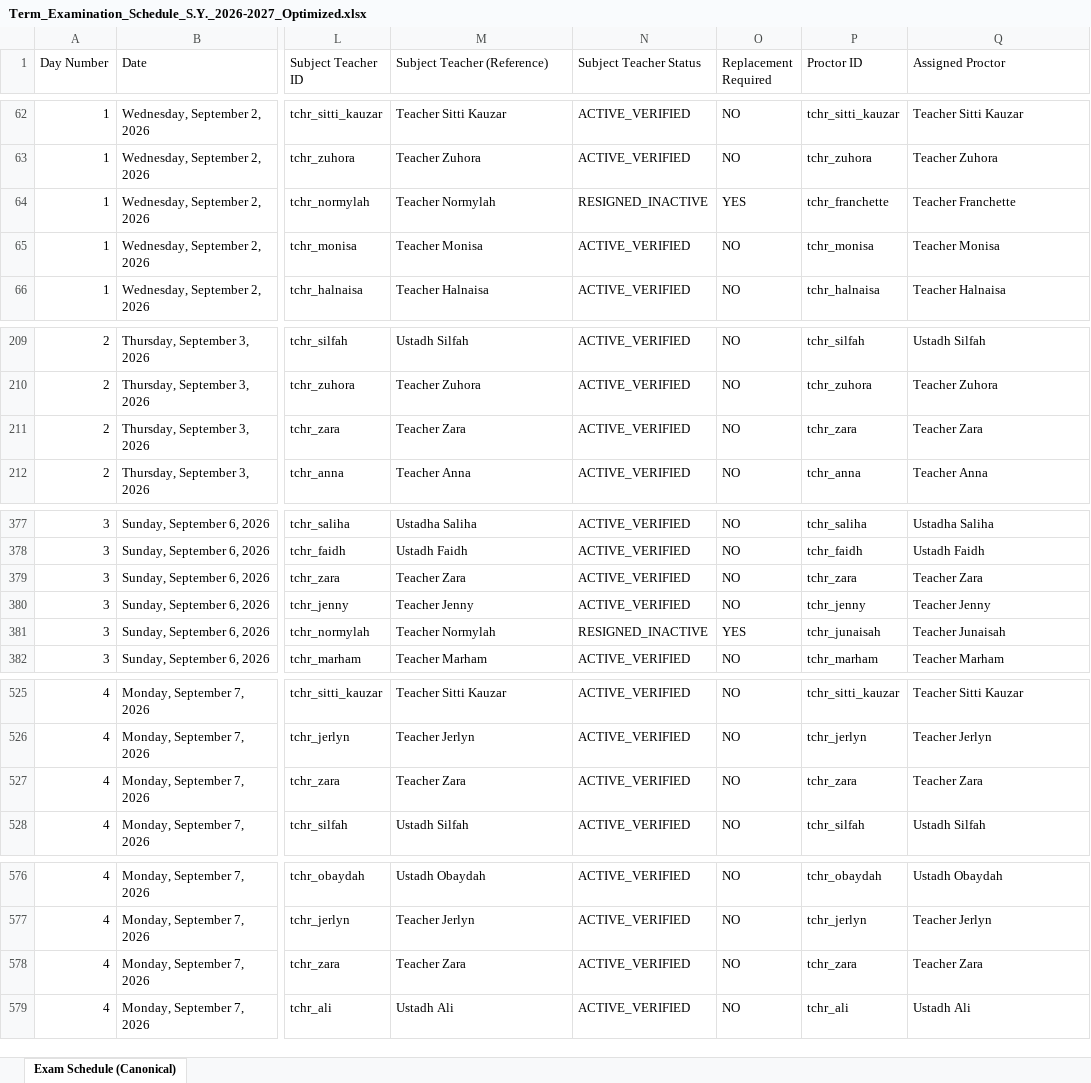
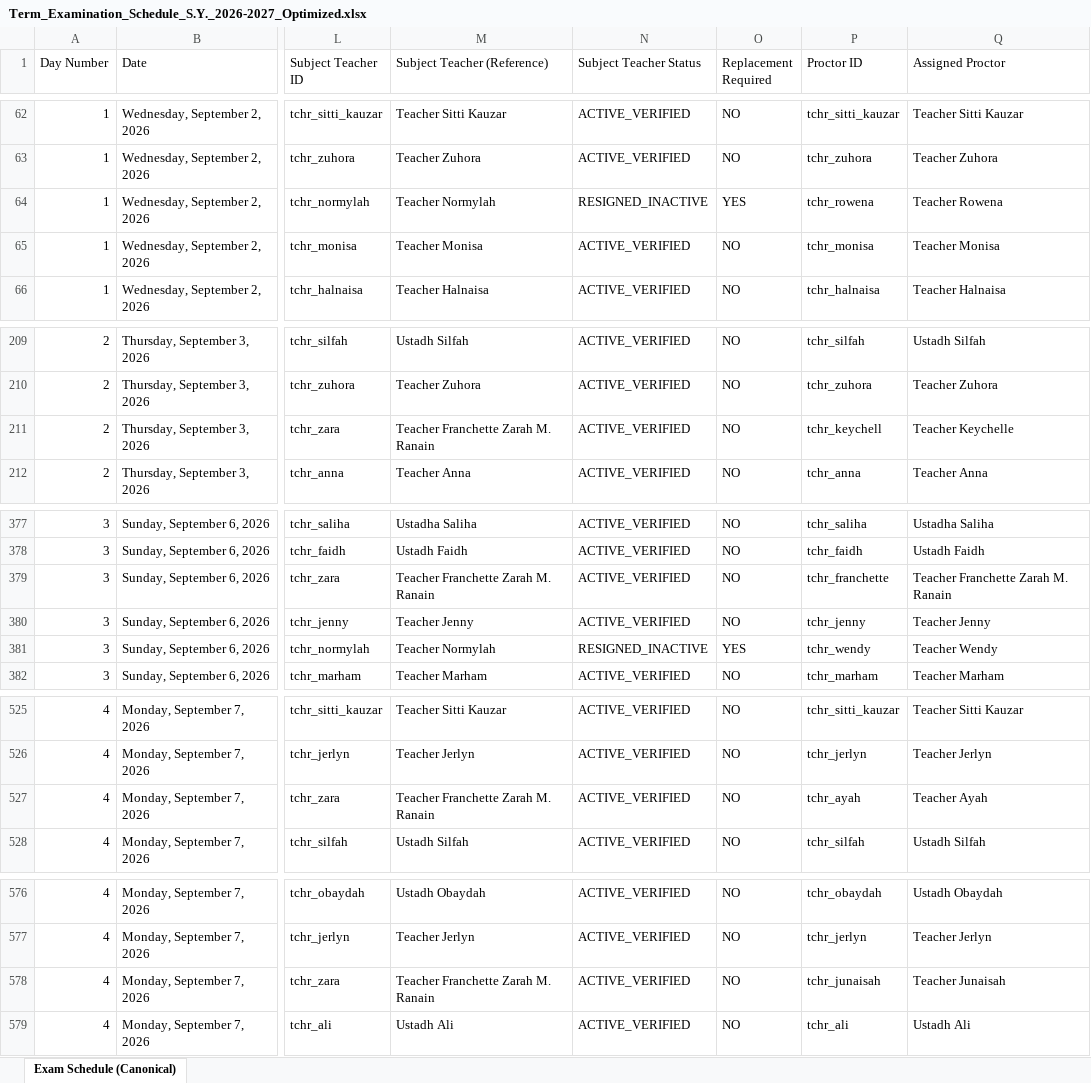
Before and after one commit to zhairel/AMIS-Exam-Scheduler, an Excel workbook: Term_Examination_Schedule_S.Y._2026-2027_Optimized.xlsx, sheet Exam Schedule (Canonical), drawn as a sheet; only a part is shown, gaps mark what is left out; values as stored, in another font and other column widths than the file's, no borders; the diff covers the shown part only; the diff names each change by its address in the sheet, - before the commit and + after, or states it on an @@ line.

Commit message:
fix: merge Franchette and Zara teacher identity

```diff
--- a/Term_Examination_Schedule_S.Y._2026-2027_Optimized.xlsx (sheet Exam Schedule (Canonical))
+++ b/Term_Examination_Schedule_S.Y._2026-2027_Optimized.xlsx (sheet Exam Schedule (Canonical))
-P64 (Proctor ID): tchr_franchette
+P64 (Proctor ID): tchr_rowena
-Q64 (Assigned Proctor): Teacher Franchette
+Q64 (Assigned Proctor): Teacher Rowena
-M211 (Subject Teacher (Reference)): Teacher Zara
+M211 (Subject Teacher (Reference)): Teacher Franchette Zarah M. Ranain
-P211 (Proctor ID): tchr_zara
+P211 (Proctor ID): tchr_keychell
-Q211 (Assigned Proctor): Teacher Zara
+Q211 (Assigned Proctor): Teacher Keychelle
-M379 (Subject Teacher (Reference)): Teacher Zara
+M379 (Subject Teacher (Reference)): Teacher Franchette Zarah M. Ranain
-P379 (Proctor ID): tchr_zara
+P379 (Proctor ID): tchr_franchette
-Q379 (Assigned Proctor): Teacher Zara
+Q379 (Assigned Proctor): Teacher Franchette Zarah M. Ranain
-P381 (Proctor ID): tchr_junaisah
+P381 (Proctor ID): tchr_wendy
-Q381 (Assigned Proctor): Teacher Junaisah
+Q381 (Assigned Proctor): Teacher Wendy
-M527 (Subject Teacher (Reference)): Teacher Zara
+M527 (Subject Teacher (Reference)): Teacher Franchette Zarah M. Ranain
-P527 (Proctor ID): tchr_zara
+P527 (Proctor ID): tchr_ayah
-Q527 (Assigned Proctor): Teacher Zara
+Q527 (Assigned Proctor): Teacher Ayah
-M578 (Subject Teacher (Reference)): Teacher Zara
+M578 (Subject Teacher (Reference)): Teacher Franchette Zarah M. Ranain
-P578 (Proctor ID): tchr_zara
+P578 (Proctor ID): tchr_junaisah
-Q578 (Assigned Proctor): Teacher Zara
+Q578 (Assigned Proctor): Teacher Junaisah
```
Also changed, not shown: 22 edited cells elsewhere in this sheet, 17 other files.
